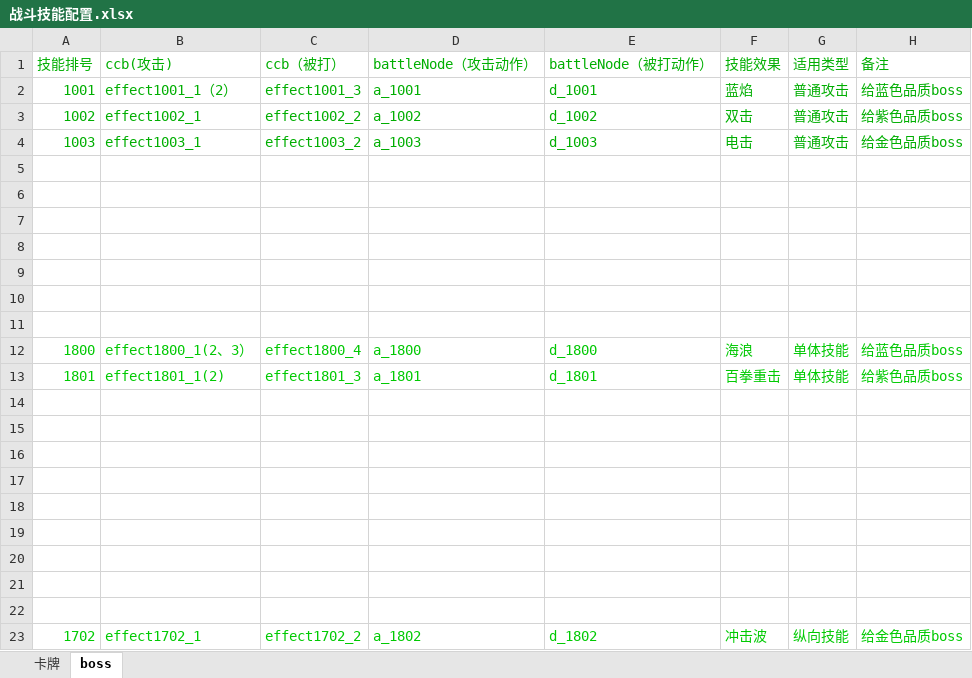
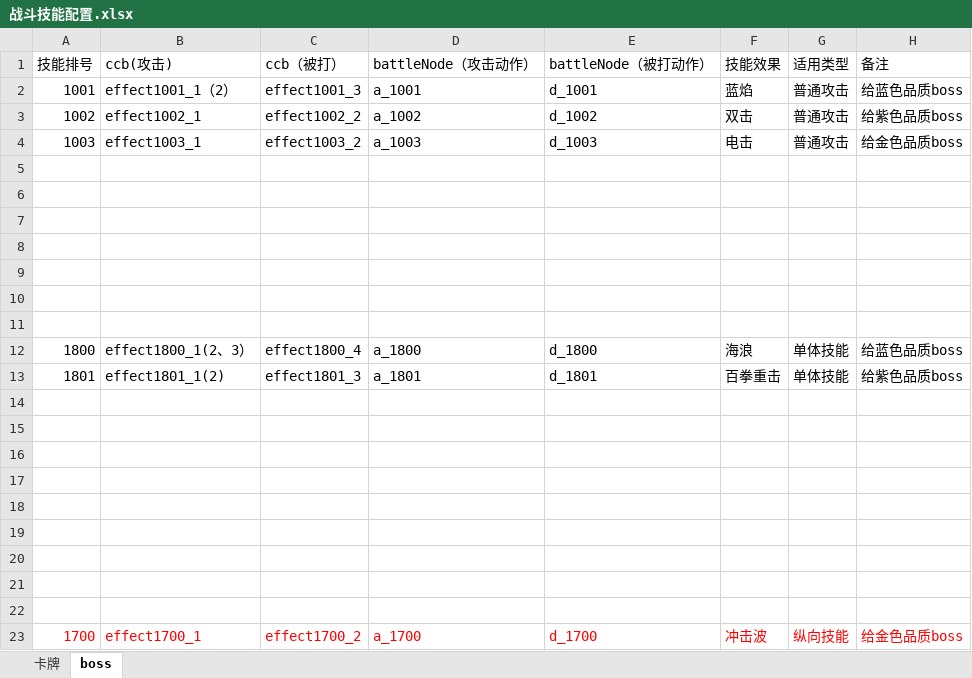
Before and after one commit to leasuregame/magpie, an Excel workbook: client/doc/战斗技能配置.xlsx, sheet boss, drawn as a sheet; values as stored, in another font and other column widths than the file's, no borders; the diff names each change by its address in the sheet, - before the commit and + after, or states it on an @@ line.

```diff
--- a/client/doc/战斗技能配置.xlsx (sheet boss)
+++ b/client/doc/战斗技能配置.xlsx (sheet boss)
-A1:H4 text colour: #00AE01
+A1:H4 text colour: black
-A12:H12 text colour: #00C802
+A12:H12 text colour: black
-A13:H13 text colour: #00CA02
+A13:H13 text colour: black
-A23 (技能排号): 1702
+A23 (技能排号): 1700
-A23:H23 text colour: #00CA02
+A23:H23 text colour: #FF0000
-B23 (ccb(攻击)): effect1702_1
+B23 (ccb(攻击)): effect1700_1
-C23 (ccb（被打）): effect1702_2
+C23 (ccb（被打）): effect1700_2
-D23 (battleNode（攻击动作）): a_1802
+D23 (battleNode（攻击动作）): a_1700
-E23 (battleNode（被打动作）): d_1802
+E23 (battleNode（被打动作）): d_1700
```
Also changed, not shown: sheet 卡牌, 25 other files.
